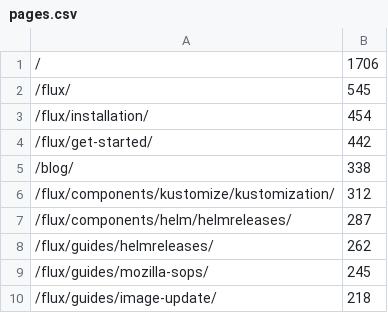
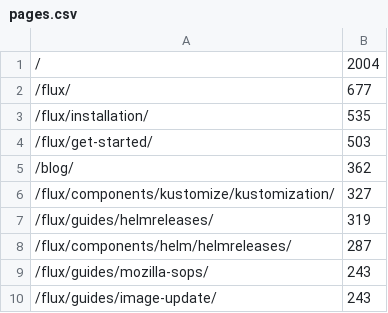
Before and after one commit to fluxcd/stats, a CSV file: pages.csv, drawn as a sheet.

```diff
--- a/pages.csv
+++ b/pages.csv
@@ -1,10 +1,10 @@
-/,1706
-/flux/,545
-/flux/installation/,454
-/flux/get-started/,442
-/blog/,338
-/flux/components/kustomize/kustomization/,312
+/,2004
+/flux/,677
+/flux/installation/,535
+/flux/get-started/,503
+/blog/,362
+/flux/components/kustomize/kustomization/,327
+/flux/guides/helmreleases/,319
 /flux/components/helm/helmreleases/,287
-/flux/guides/helmreleases/,262
-/flux/guides/mozilla-sops/,245
-/flux/guides/image-update/,218
+/flux/guides/mozilla-sops/,243
+/flux/guides/image-update/,243
```
Also changed, not shown: not_found.csv, 4 other files.
